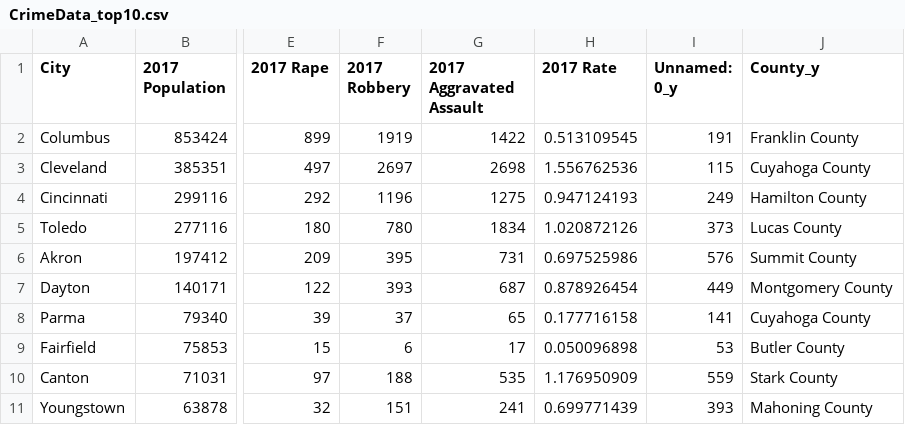
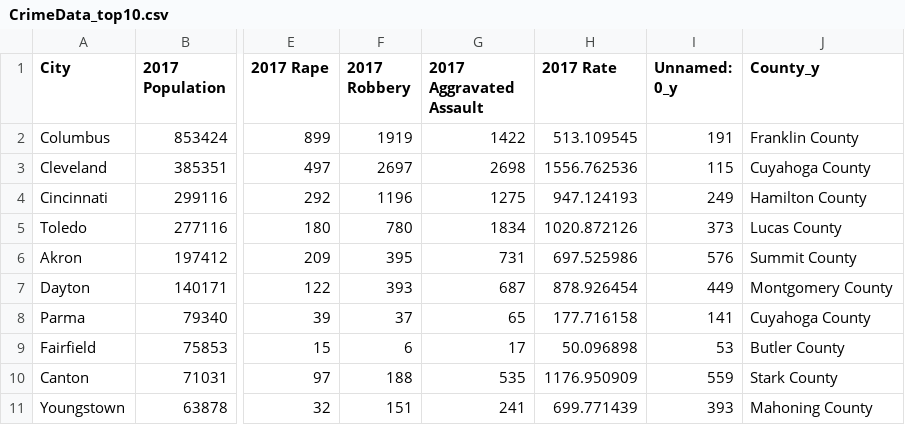
Before and after one commit to taylorbreychak/Project-1, a CSV file: Resources/CrimeData_top10.csv, drawn as a sheet; only a part is shown, gaps mark what is left out; the diff names each change by its address in the sheet, - before the commit and + after, or states it on an @@ line.

```diff
--- a/Resources/CrimeData_top10.csv
+++ b/Resources/CrimeData_top10.csv
-H2 (2017 Rate): 0.513109545
+H2 (2017 Rate): 513.109545
-H3 (2017 Rate): 1.556762536
+H3 (2017 Rate): 1556.762536
-H4 (2017 Rate): 0.947124193
+H4 (2017 Rate): 947.124193
-H5 (2017 Rate): 1.020872126
+H5 (2017 Rate): 1020.872126
-H6 (2017 Rate): 0.697525986
+H6 (2017 Rate): 697.525986
-H7 (2017 Rate): 0.878926454
+H7 (2017 Rate): 878.926454
-H8 (2017 Rate): 0.177716158
+H8 (2017 Rate): 177.716158
-H9 (2017 Rate): 0.050096898
+H9 (2017 Rate): 50.096898
-H10 (2017 Rate): 1.176950909
+H10 (2017 Rate): 1176.950909
-H11 (2017 Rate): 0.699771439
+H11 (2017 Rate): 699.771439
```
Also changed, not shown: Resources/Crime2012_top10.csv, 6 other files.
